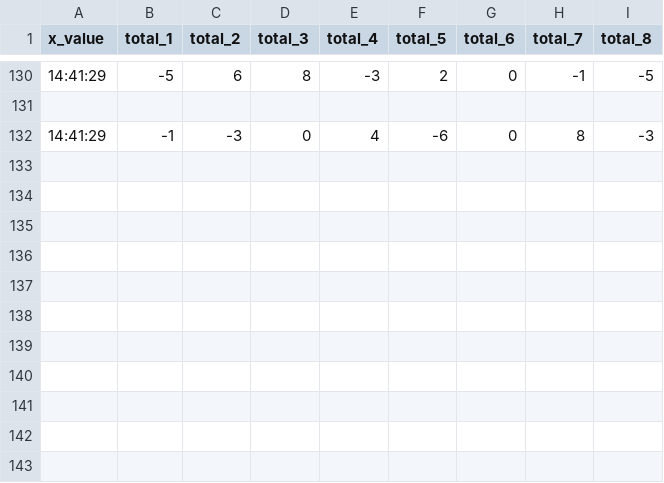
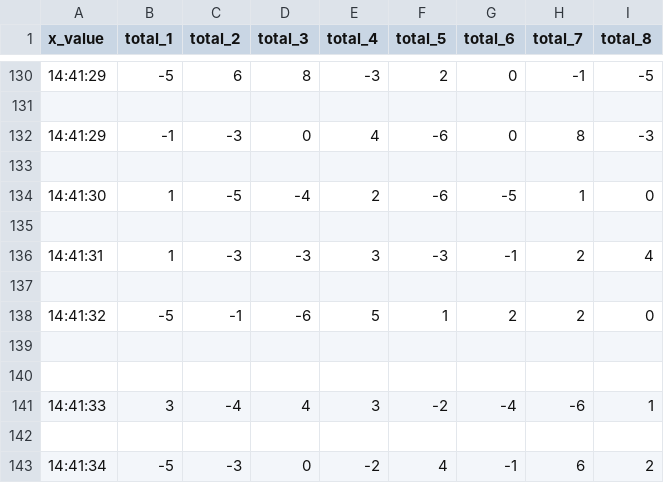
Before and after one commit to swordsounds/UnderWaterROV, a CSV file: data.csv, drawn as a sheet; only a part is shown, gaps mark what is left out.

Commit message:
Update data.csv

```diff
--- a/data.csv
+++ b/data.csv
@@ -132 +132,12 @@ x_value,total_1,total_2,total_3,total_4,total_5,total_6,total_7,total_8
 14:41:29,-1,-3,0,4,-6,0,8,-3
+
+14:41:30,1,-5,-4,2,-6,-5,1,0
+
+14:41:31,1,-3,-3,3,-3,-1,2,4
+
+14:41:32,-5,-1,-6,5,1,2,2,0
+
+
+14:41:33,3,-4,4,3,-2,-4,-6,1
+
+14:41:34,-5,-3,0,-2,4,-1,6,2
```
